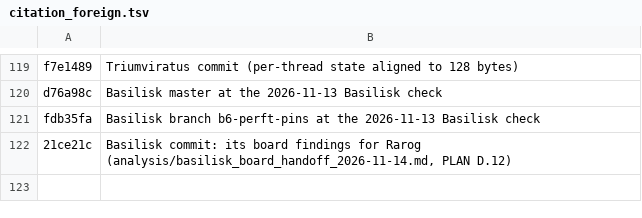
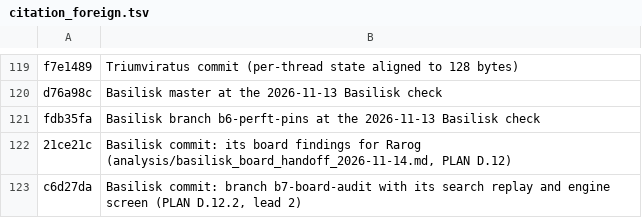
Before and after one commit to maelic13/rarog, a TSV file: tools/diag/citation_foreign.tsv, drawn as a sheet; only a part is shown, gaps mark what is left out.

Commit message:
Correct D.12's check-hint note and carry its rule into the board work
Basilisk's frontier review did not supersede the hinted make: its
evidence is for a search that knows gives_check before only 43% of its
makes, and its -0.74% was make deriving the checkers, another mechanism.
Lead 2 now states what Rarog's search does with the answer, read in
source, and the rule: keep the hint while the search already pays for it
on nearly every make, and have D.12.0 count that precondition first.

```diff
--- a/tools/diag/citation_foreign.tsv
+++ b/tools/diag/citation_foreign.tsv
@@ -122 +122,2 @@ fdb35fa	Basilisk branch b6-perft-pins at the 2026-11-13 Basilisk check
 21ce21c	Basilisk commit: its board findings for Rarog (analysis/basilisk_board_handoff_2026-11-14.md, PLAN D.12)
+c6d27da	Basilisk commit: branch b7-board-audit with its search replay and engine screen (PLAN D.12.2, lead 2)
```
Also changed, not shown: 2 other files.
